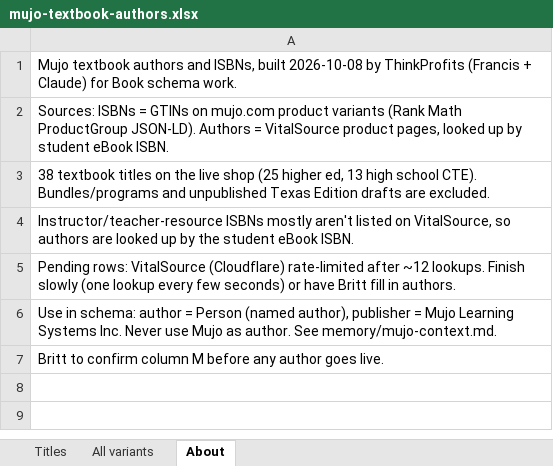
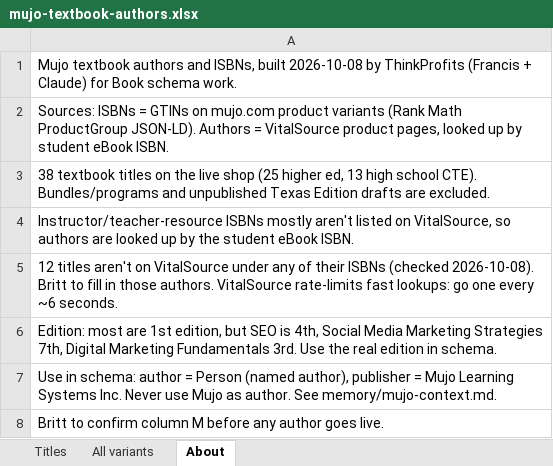
Before and after one commit to ThinkProfits/Claude-Code, an Excel workbook: memory/mujo-textbook-authors.xlsx, sheet About, drawn as a sheet; values as stored, in another font and other column widths than the file's, no borders; the diff names each change by its address in the sheet, - before the commit and + after, or states it on an @@ line.

```diff
--- a/memory/mujo-textbook-authors.xlsx (sheet About)
+++ b/memory/mujo-textbook-authors.xlsx (sheet About)
-A5: Pending rows: VitalSource (Cloudflare) rate-limited after ~12 lookups. Finish slowly (one lookup every few seconds) or have Britt fill in authors.
+A5: 12 titles aren't on VitalSource under any of their ISBNs (checked 2026-10-08). Britt to fill in those authors. VitalSource rate-limits fast lookups: go one every ~6 seconds.
+row 6: Edition: most are 1st edition, but SEO is 4th, Social Media Marketing Strategies 7th, Digital Marketing Fundamentals 3rd. Use the real edition in schema.
```
Also changed, not shown: sheet Titles, 5 other files.
